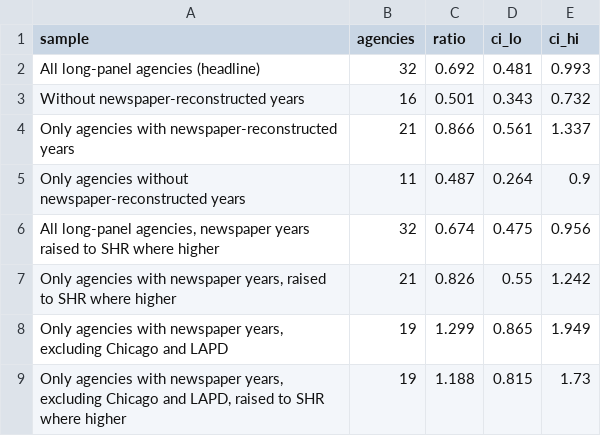
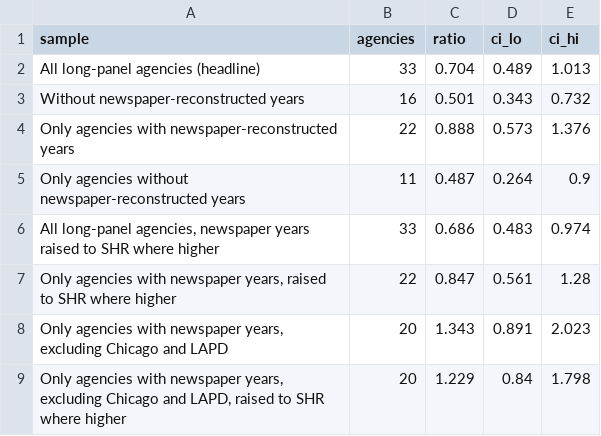
Before and after one commit to jnixy/agency-level-fatal-OIS, a CSV file: output/tables/era_ratio_sensitivity.csv, drawn as a sheet.

```diff
--- a/output/tables/era_ratio_sensitivity.csv
+++ b/output/tables/era_ratio_sensitivity.csv
@@ -1,9 +1,9 @@
 sample,agencies,ratio,ci_lo,ci_hi
-All long-panel agencies (headline),32,0.692,0.481,0.993
+All long-panel agencies (headline),33,0.704,0.489,1.013
 Without newspaper-reconstructed years,16,0.501,0.343,0.732
-Only agencies with newspaper-reconstructed years,21,0.866,0.561,1.337
+Only agencies with newspaper-reconstructed years,22,0.888,0.573,1.376
 Only agencies without newspaper-reconstructed years,11,0.487,0.264,0.9
-"All long-panel agencies, newspaper years raised to SHR where higher",32,0.674,0.475,0.956
-"Only agencies with newspaper years, raised to SHR where higher",21,0.826,0.55,1.242
-"Only agencies with newspaper years, excluding Chicago and LAPD",19,1.299,0.865,1.949
-"Only agencies with newspaper years, excluding Chicago and LAPD, raised to SHR where higher",19,1.188,0.815,1.73
+"All long-panel agencies, newspaper years raised to SHR where higher",33,0.686,0.483,0.974
+"Only agencies with newspaper years, raised to SHR where higher",22,0.847,0.561,1.28
+"Only agencies with newspaper years, excluding Chicago and LAPD",20,1.343,0.891,2.023
+"Only agencies with newspaper years, excluding Chicago and LAPD, raised to SHR where higher",20,1.229,0.84,1.798
```
Also changed, not shown: output/tables/source_agreement.csv, output/tables/trend_summary.csv, 14 other files.
